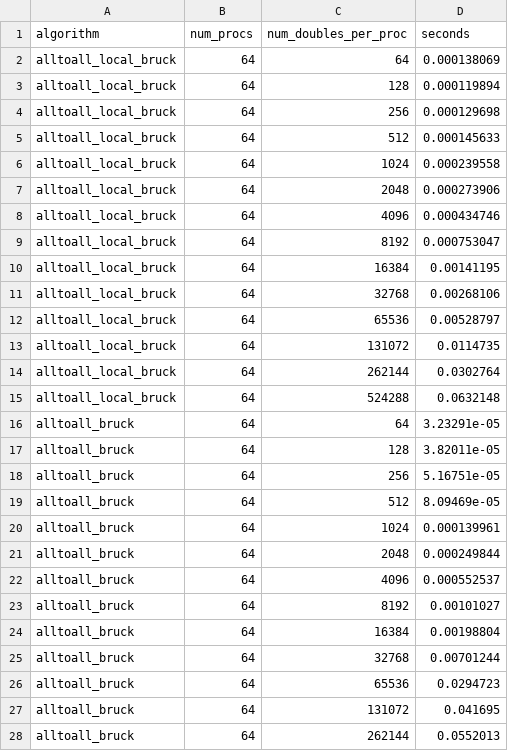
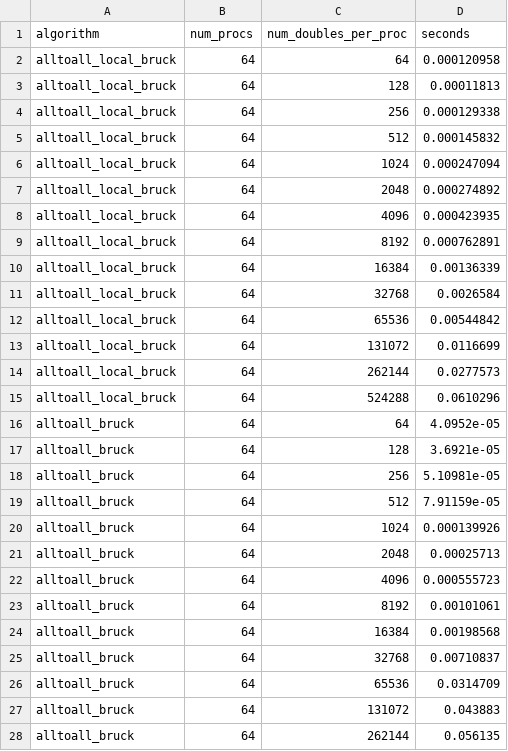
Before and after one commit to mctimm/CS542-Project, a CSV file: results_8x8.csv, drawn as a sheet; only a part is shown; the diff covers the shown part only.

Commit message:
update results

```diff
--- a/results_8x8.csv
+++ b/results_8x8.csv
@@ -1,28 +1,28 @@
 algorithm,num_procs,num_doubles_per_proc,seconds
-alltoall_local_bruck,64,64,0.000138069
-alltoall_local_bruck,64,128,0.000119894
-alltoall_local_bruck,64,256,0.000129698
-alltoall_local_bruck,64,512,0.000145633
-alltoall_local_bruck,64,1024,0.000239558
-alltoall_local_bruck,64,2048,0.000273906
-alltoall_local_bruck,64,4096,0.000434746
-alltoall_local_bruck,64,8192,0.000753047
-alltoall_local_bruck,64,16384,0.00141195
-alltoall_local_bruck,64,32768,0.00268106
-alltoall_local_bruck,64,65536,0.00528797
-alltoall_local_bruck,64,131072,0.0114735
-alltoall_local_bruck,64,262144,0.0302764
-alltoall_local_bruck,64,524288,0.0632148
-alltoall_bruck,64,64,3.23291e-05
-alltoall_bruck,64,128,3.82011e-05
-alltoall_bruck,64,256,5.16751e-05
-alltoall_bruck,64,512,8.09469e-05
-alltoall_bruck,64,1024,0.000139961
-alltoall_bruck,64,2048,0.000249844
-alltoall_bruck,64,4096,0.000552537
-alltoall_bruck,64,8192,0.00101027
-alltoall_bruck,64,16384,0.00198804
-alltoall_bruck,64,32768,0.00701244
-alltoall_bruck,64,65536,0.0294723
-alltoall_bruck,64,131072,0.041695
-alltoall_bruck,64,262144,0.0552013
+alltoall_local_bruck,64,64,0.000120958
+alltoall_local_bruck,64,128,0.00011813
+alltoall_local_bruck,64,256,0.000129338
+alltoall_local_bruck,64,512,0.000145832
+alltoall_local_bruck,64,1024,0.000247094
+alltoall_local_bruck,64,2048,0.000274892
+alltoall_local_bruck,64,4096,0.000423935
+alltoall_local_bruck,64,8192,0.000762891
+alltoall_local_bruck,64,16384,0.00136339
+alltoall_local_bruck,64,32768,0.0026584
+alltoall_local_bruck,64,65536,0.00544842
+alltoall_local_bruck,64,131072,0.0116699
+alltoall_local_bruck,64,262144,0.0277573
+alltoall_local_bruck,64,524288,0.0610296
+alltoall_bruck,64,64,4.0952e-05
+alltoall_bruck,64,128,3.6921e-05
+alltoall_bruck,64,256,5.10981e-05
+alltoall_bruck,64,512,7.91159e-05
+alltoall_bruck,64,1024,0.000139926
+alltoall_bruck,64,2048,0.00025713
+alltoall_bruck,64,4096,0.000555723
+alltoall_bruck,64,8192,0.00101061
+alltoall_bruck,64,16384,0.00198568
+alltoall_bruck,64,32768,0.00710837
+alltoall_bruck,64,65536,0.0314709
+alltoall_bruck,64,131072,0.043883
+alltoall_bruck,64,262144,0.056135
```
Also changed, not shown: 1 edited cell elsewhere in this file.
